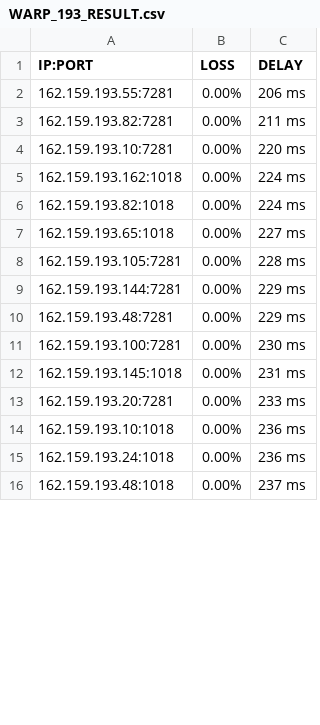
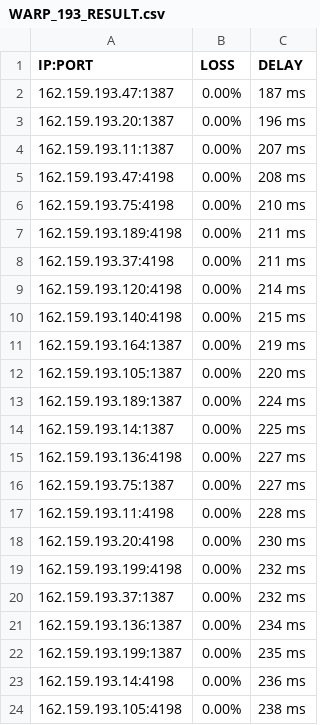
Before and after one commit to blesdmm/WARP2sub, a CSV file: WARP_193_RESULT.csv, drawn as a sheet; only a part is shown; the diff covers the shown part only.

```diff
--- a/WARP_193_RESULT.csv
+++ b/WARP_193_RESULT.csv
@@ -1,16 +1,24 @@
 IP:PORT, LOSS, DELAY
-162.159.193.55:7281,0.00%,206 ms
-162.159.193.82:7281,0.00%,211 ms
-162.159.193.10:7281,0.00%,220 ms
-162.159.193.162:1018,0.00%,224 ms
-162.159.193.82:1018,0.00%,224 ms
-162.159.193.65:1018,0.00%,227 ms
-162.159.193.105:7281,0.00%,228 ms
-162.159.193.144:7281,0.00%,229 ms
-162.159.193.48:7281,0.00%,229 ms
-162.159.193.100:7281,0.00%,230 ms
-162.159.193.145:1018,0.00%,231 ms
-162.159.193.20:7281,0.00%,233 ms
-162.159.193.10:1018,0.00%,236 ms
-162.159.193.24:1018,0.00%,236 ms
-162.159.193.48:1018,0.00%,237 ms
+162.159.193.47:1387,0.00%,187 ms
+162.159.193.20:1387,0.00%,196 ms
+162.159.193.11:1387,0.00%,207 ms
+162.159.193.47:4198,0.00%,208 ms
+162.159.193.75:4198,0.00%,210 ms
+162.159.193.189:4198,0.00%,211 ms
+162.159.193.37:4198,0.00%,211 ms
+162.159.193.120:4198,0.00%,214 ms
+162.159.193.140:4198,0.00%,215 ms
+162.159.193.164:1387,0.00%,219 ms
+162.159.193.105:1387,0.00%,220 ms
+162.159.193.189:1387,0.00%,224 ms
+162.159.193.14:1387,0.00%,225 ms
+162.159.193.136:4198,0.00%,227 ms
+162.159.193.75:1387,0.00%,227 ms
+162.159.193.11:4198,0.00%,228 ms
+162.159.193.20:4198,0.00%,230 ms
+162.159.193.199:4198,0.00%,232 ms
+162.159.193.37:1387,0.00%,232 ms
+162.159.193.136:1387,0.00%,234 ms
+162.159.193.199:1387,0.00%,235 ms
+162.159.193.14:4198,0.00%,236 ms
+162.159.193.105:4198,0.00%,238 ms
```
Also changed, not shown: 7 removed rows and 13 edited cells elsewhere in this file, WARP_BEST_RESULT.csv, WARP_DIFF_RESULT.csv, 3 other files.
